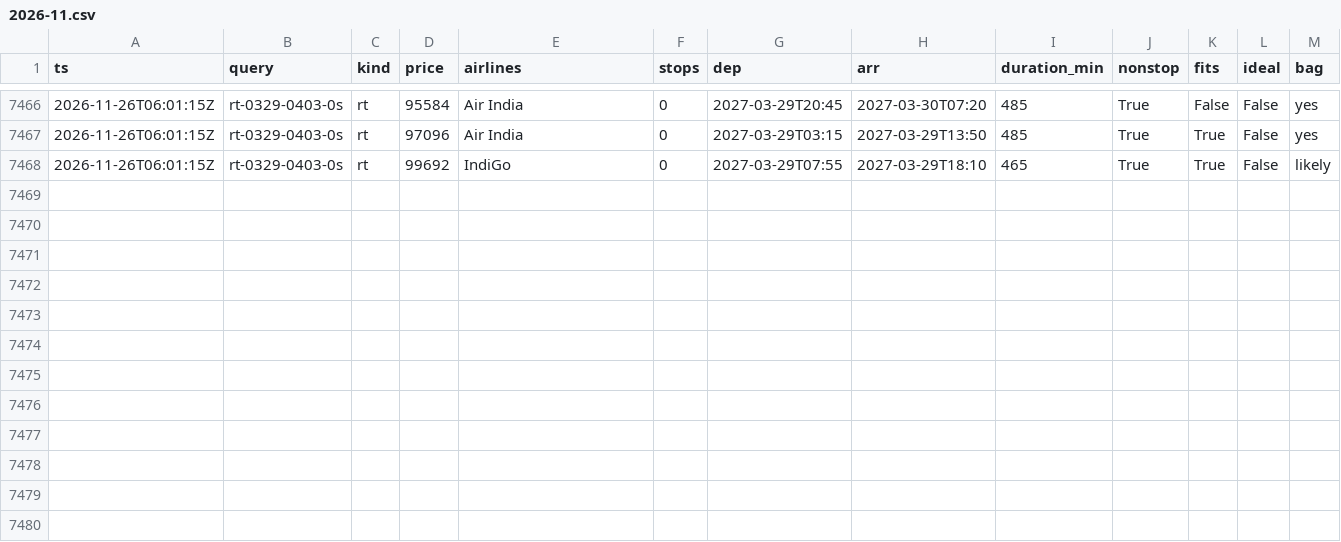
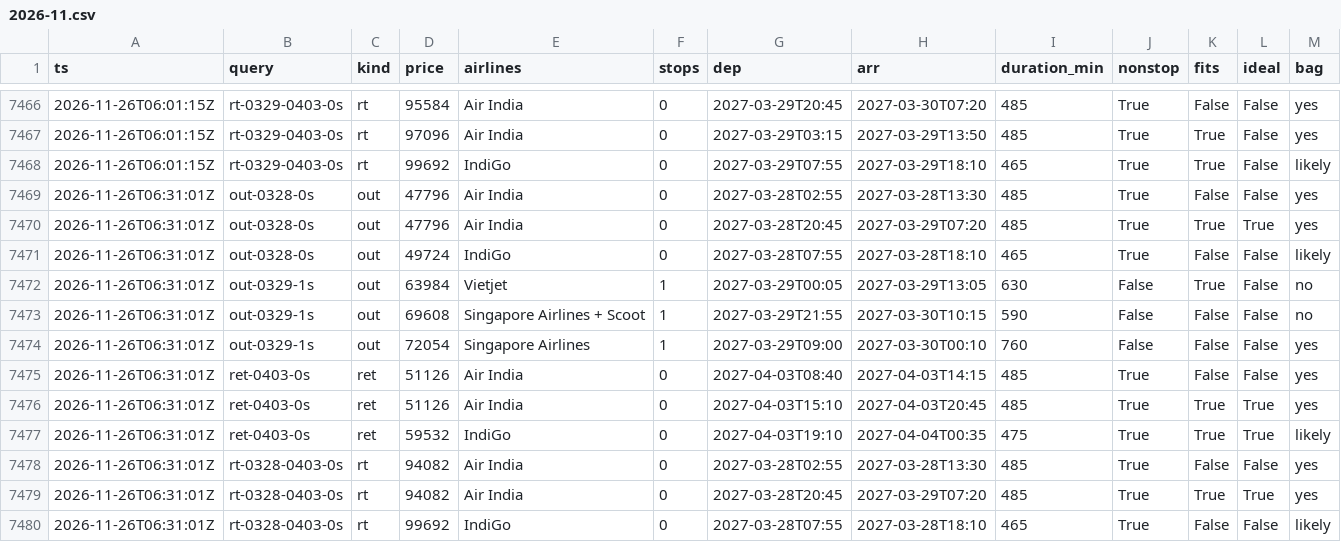
Before and after one commit to CrytecFusion101/flight-price-tracker, a CSV file: data/observations/2026-11.csv, drawn as a sheet; only a part is shown, gaps mark what is left out.

```diff
--- a/data/observations/2026-11.csv
+++ b/data/observations/2026-11.csv
@@ -7468 +7468,13 @@ ts,query,kind,price,airlines,stops,dep,arr,duration_min,nonstop,fits,ideal,bag
 2026-11-26T06:01:15Z,rt-0329-0403-0s,rt,99692,IndiGo,0,2027-03-29T07:55,2027-03-29T18:10,465,True,True,False,likely
+2026-11-26T06:31:01Z,out-0328-0s,out,47796,Air India,0,2027-03-28T02:55,2027-03-28T13:30,485,True,False,False,yes
+2026-11-26T06:31:01Z,out-0328-0s,out,47796,Air India,0,2027-03-28T20:45,2027-03-29T07:20,485,True,True,True,yes
+2026-11-26T06:31:01Z,out-0328-0s,out,49724,IndiGo,0,2027-03-28T07:55,2027-03-28T18:10,465,True,False,False,likely
+2026-11-26T06:31:01Z,out-0329-1s,out,63984,Vietjet,1,2027-03-29T00:05,2027-03-29T13:05,630,False,True,False,no
+2026-11-26T06:31:01Z,out-0329-1s,out,69608,Singapore Airlines + Scoot,1,2027-03-29T21:55,2027-03-30T10:15,590,False,False,False,no
+2026-11-26T06:31:01Z,out-0329-1s,out,72054,Singapore Airlines,1,2027-03-29T09:00,2027-03-30T00:10,760,False,False,False,yes
+2026-11-26T06:31:01Z,ret-0403-0s,ret,51126,Air India,0,2027-04-03T08:40,2027-04-03T14:15,485,True,False,False,yes
+2026-11-26T06:31:01Z,ret-0403-0s,ret,51126,Air India,0,2027-04-03T15:10,2027-04-03T20:45,485,True,True,True,yes
+2026-11-26T06:31:01Z,ret-0403-0s,ret,59532,IndiGo,0,2027-04-03T19:10,2027-04-04T00:35,475,True,True,True,likely
+2026-11-26T06:31:01Z,rt-0328-0403-0s,rt,94082,Air India,0,2027-03-28T02:55,2027-03-28T13:30,485,True,False,False,yes
+2026-11-26T06:31:01Z,rt-0328-0403-0s,rt,94082,Air India,0,2027-03-28T20:45,2027-03-29T07:20,485,True,True,True,yes
+2026-11-26T06:31:01Z,rt-0328-0403-0s,rt,99692,IndiGo,0,2027-03-28T07:55,2027-03-28T18:10,465,True,False,False,likely
```
Also changed, not shown: data/runs.csv, data/series.csv, 2 other files.
